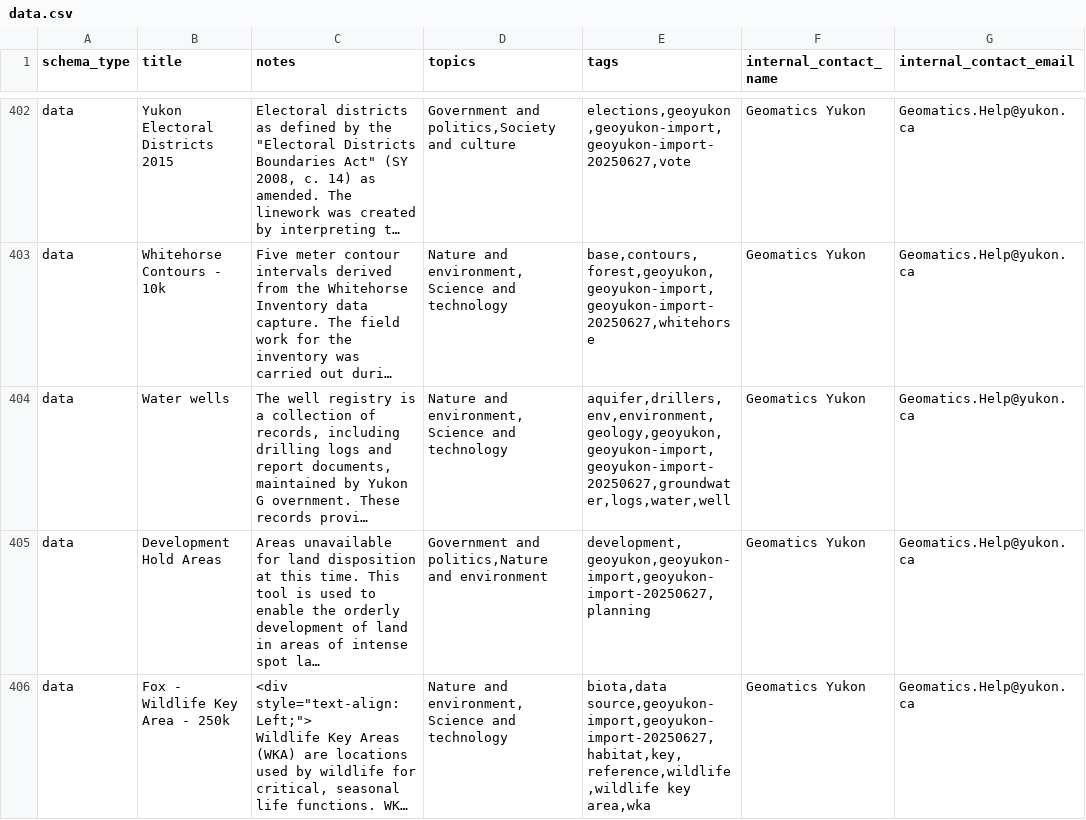
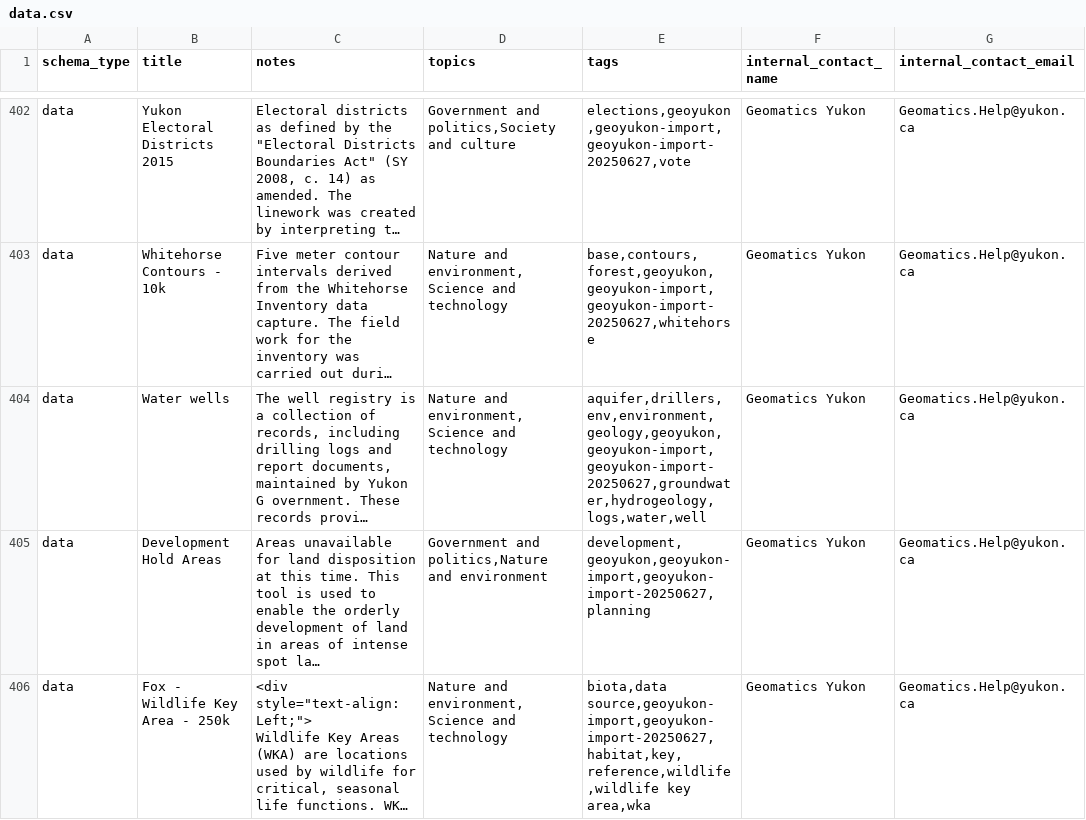
Before and after one commit to ytgov/dkan-to-ckan-csv-migration-r, a CSV file: output/data.csv, drawn as a sheet; only a part is shown, gaps mark what is left out; long unchanged cells end in …; the diff covers the shown part only; the diff names each change by its address in the sheet, - before the commit and + after, or states it on an @@ line.

Commit message:
YGS publication importing/converting

```diff
--- a/output/data.csv
+++ b/output/data.csv
-E404 (tags): aquifer,drillers,env,environment,geology,geoyukon,geoyukon-import,geoyukon-import-20250627,groundwater,logs,water,well
+E404 (tags): aquifer,drillers,env,environment,geology,geoyukon,geoyukon-import,geoyukon-import-20250627,groundwater,hydrogeology,logs,water,well
```
Also changed, not shown: 6 edited cells elsewhere in this file, output/organizations.csv, 4 other files.
